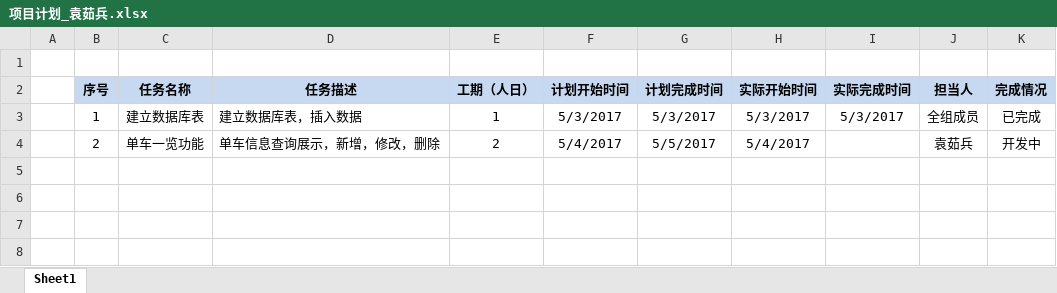
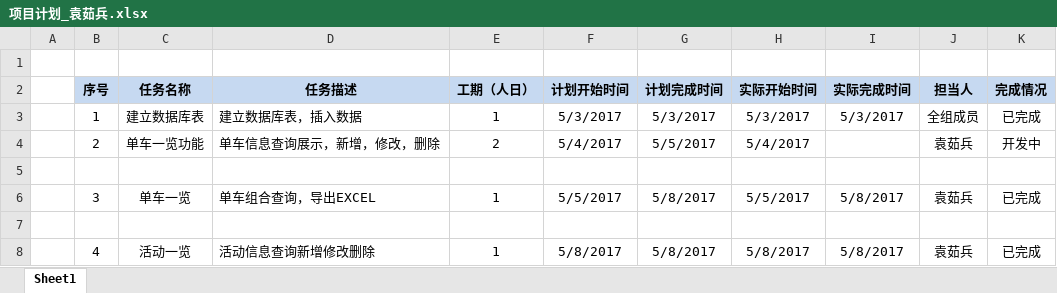
Before and after one commit to U32TeamA/freeBicycle, an Excel workbook: Public/doc/项目计划_袁茹兵.xlsx, sheet Sheet1, drawn as a sheet; values as stored, in another font and other column widths than the file's, no borders; the diff names each change by its address in the sheet, - before the commit and + after, or states it on an @@ line.

```diff
--- a/Public/doc/项目计划_袁茹兵.xlsx (sheet Sheet1)
+++ b/Public/doc/项目计划_袁茹兵.xlsx (sheet Sheet1)
+row 5: (empty)
+row 6:  | 3 | 单车一览 | 单车组合查询，导出EXCEL | 1 | 5/5/2017 | 5/8/2017 | 5/5/2017 | 5/8/2017 | 袁茹兵 | 已完成
+row 7: (empty)
+row 8:  | 4 | 活动一览 | 活动信息查询新增修改删除 | 1 | 5/8/2017 | 5/8/2017 | 5/8/2017 | 5/8/2017 | 袁茹兵 | 已完成
```
Also changed, not shown: Public/doc/项目问题跟踪表_袁茹兵.xlsx, 9 other files.
